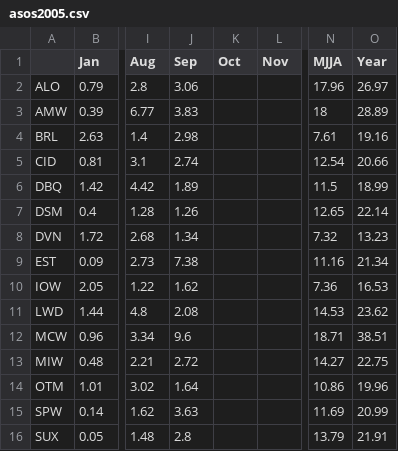
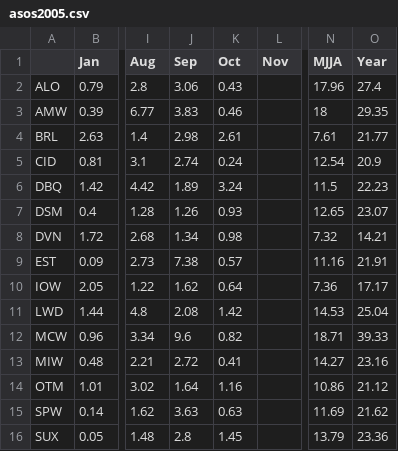
Before and after one commit to ForceCry/iem, a CSV file: htdocs/ASOS/reports/asos2005.csv, drawn as a sheet; only a part is shown, gaps mark what is left out; the diff names each change by its address in the sheet, - before the commit and + after, or states it on an @@ line.

```diff
--- a/htdocs/ASOS/reports/asos2005.csv
+++ b/htdocs/ASOS/reports/asos2005.csv
-K2 (Oct): (empty)
+K2 (Oct): 0.43
-O2 (Year): 26.97
+O2 (Year): 27.4
-K3 (Oct): (empty)
+K3 (Oct): 0.46
-O3 (Year): 28.89
+O3 (Year): 29.35
-K4 (Oct): (empty)
+K4 (Oct): 2.61
-O4 (Year): 19.16
+O4 (Year): 21.77
-K5 (Oct): (empty)
+K5 (Oct): 0.24
-O5 (Year): 20.66
+O5 (Year): 20.9
-K6 (Oct): (empty)
+K6 (Oct): 3.24
-O6 (Year): 18.99
+O6 (Year): 22.23
-K7 (Oct): (empty)
+K7 (Oct): 0.93
-O7 (Year): 22.14
+O7 (Year): 23.07
-K8 (Oct): (empty)
+K8 (Oct): 0.98
-O8 (Year): 13.23
+O8 (Year): 14.21
-K9 (Oct): (empty)
+K9 (Oct): 0.57
-O9 (Year): 21.34
+O9 (Year): 21.91
-K10 (Oct): (empty)
+K10 (Oct): 0.64
-O10 (Year): 16.53
+O10 (Year): 17.17
-K11 (Oct): (empty)
+K11 (Oct): 1.42
-O11 (Year): 23.62
+O11 (Year): 25.04
-K12 (Oct): (empty)
+K12 (Oct): 0.82
-O12 (Year): 38.51
+O12 (Year): 39.33
-K13 (Oct): (empty)
+K13 (Oct): 0.41
-O13 (Year): 22.75
+O13 (Year): 23.16
-K14 (Oct): (empty)
+K14 (Oct): 1.16
-O14 (Year): 19.96
+O14 (Year): 21.12
-K15 (Oct): (empty)
+K15 (Oct): 0.63
-O15 (Year): 20.99
+O15 (Year): 21.62
-K16 (Oct): (empty)
+K16 (Oct): 1.45
-O16 (Year): 21.91
+O16 (Year): 23.36
```
Also changed, not shown: htdocs/AWOS/reports/awos2005.csv, 4 other files.
